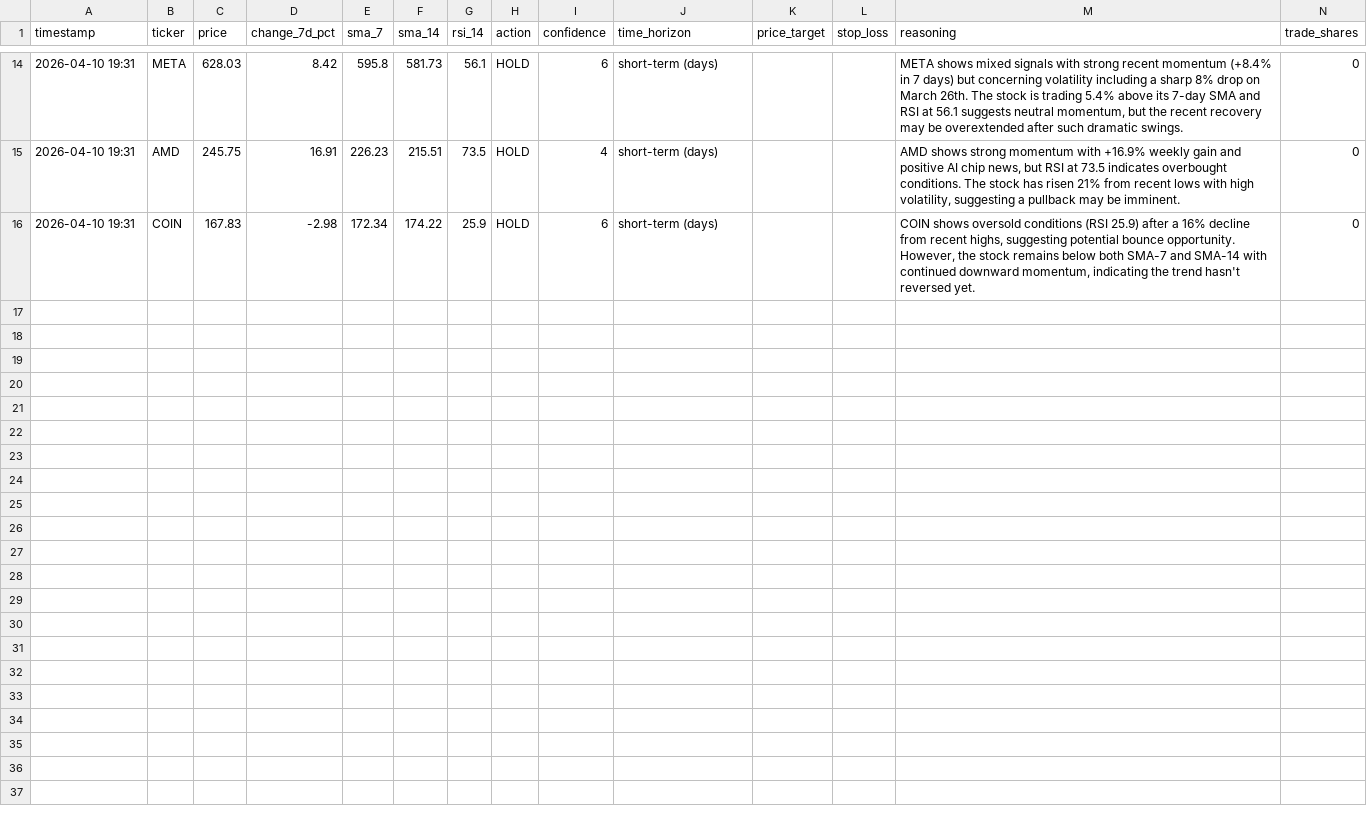
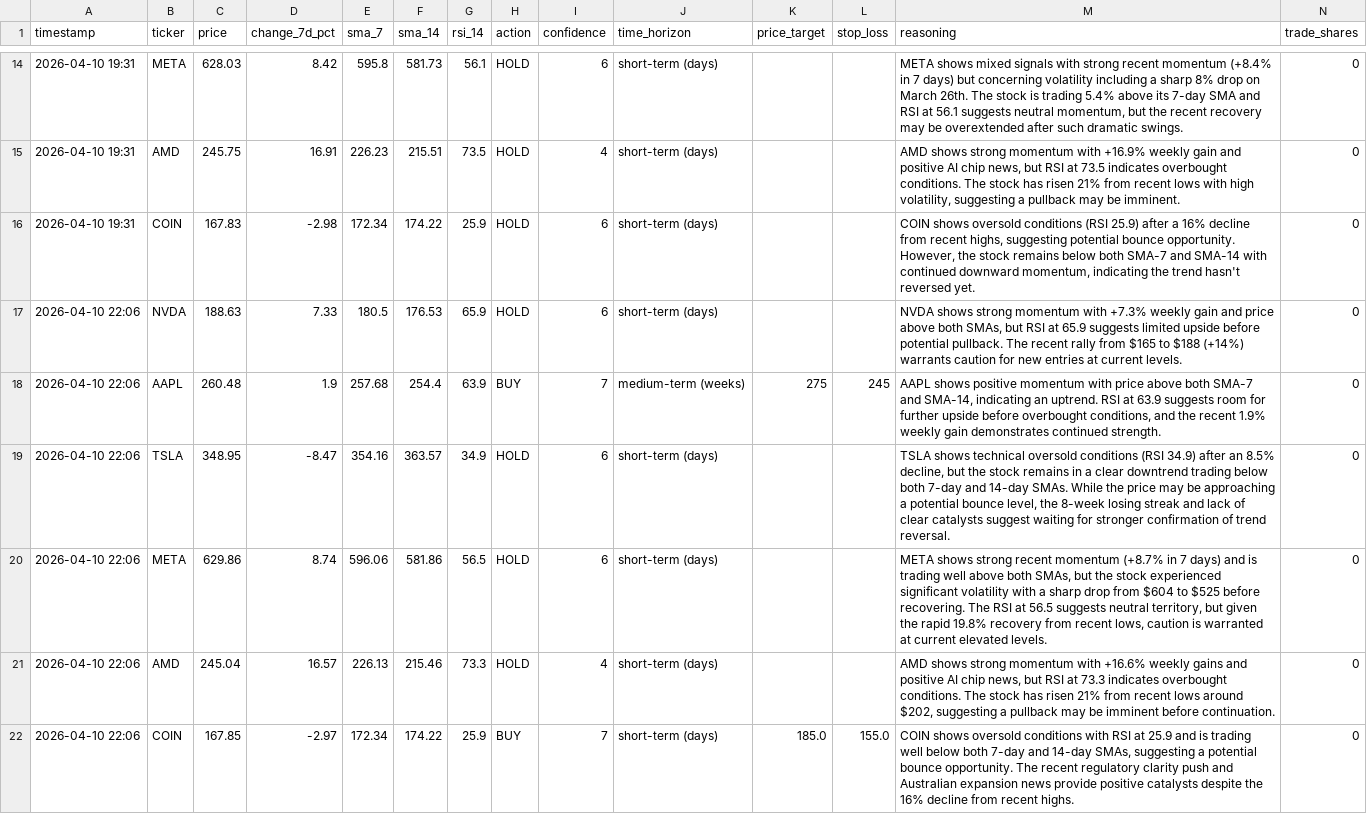
Before and after one commit to mfx-frid/eth-trader, a CSV file: alpaca_trade_log.csv, drawn as a sheet; only a part is shown, gaps mark what is left out; rows hold the shown columns only; the diff names each change by its address in the sheet, - before the commit and + after, or states it on an @@ line.

```diff
--- a/alpaca_trade_log.csv
+++ b/alpaca_trade_log.csv
+row 17: 2026-04-10 22:06 | NVDA | 188.63 | 7.33 | 180.5 | 176.53 | 65.9 | HOLD | 6 | short-term (days) |  |  | NVDA shows strong momentum with +7.3% weekly gain and price above both SMAs, but RSI at 65.9 suggests limited upside before potential pullback. The recent rally from $165 to $188 (+14%) warrants caution for new entries at current levels. | 0
+row 18: 2026-04-10 22:06 | AAPL | 260.48 | 1.9 | 257.68 | 254.4 | 63.9 | BUY | 7 | medium-term (weeks) | 275 | 245 | AAPL shows positive momentum with price above both SMA-7 and SMA-14, indicating an uptrend. RSI at 63.9 suggests room for further upside before overbought conditions, and the recent 1.9% weekly gain demonstrates continued strength. | 0
+row 19: 2026-04-10 22:06 | TSLA | 348.95 | -8.47 | 354.16 | 363.57 | 34.9 | HOLD | 6 | short-term (days) |  |  | TSLA shows technical oversold conditions (RSI 34.9) after an 8.5% decline, but the stock remains in a clear downtrend trading below both 7-day and 14-day SMAs. While the price may be approaching a potential bounce level, the 8-week losing streak and lack of clear catalysts suggest waiting for stronger confirmation of trend reversal. | 0
+row 20: 2026-04-10 22:06 | META | 629.86 | 8.74 | 596.06 | 581.86 | 56.5 | HOLD | 6 | short-term (days) |  |  | META shows strong recent momentum (+8.7% in 7 days) and is trading well above both SMAs, but the stock experienced significant volatility with a sharp drop from $604 to $525 before recovering. The RSI at 56.5 suggests neutral territory, but given the rapid 19.8% recovery from recent lows, caution is warranted at current elevated levels. | 0
+row 21: 2026-04-10 22:06 | AMD | 245.04 | 16.57 | 226.13 | 215.46 | 73.3 | HOLD | 4 | short-term (days) |  |  | AMD shows strong momentum with +16.6% weekly gains and positive AI chip news, but RSI at 73.3 indicates overbought conditions. The stock has risen 21% from recent lows around $202, suggesting a pullback may be imminent before continuation. | 0
+row 22: 2026-04-10 22:06 | COIN | 167.85 | -2.97 | 172.34 | 174.22 | 25.9 | BUY | 7 | short-term (days) | 185.0 | 155.0 | COIN shows oversold conditions with RSI at 25.9 and is trading well below both 7-day and 14-day SMAs, suggesting a potential bounce opportunity. The recent regulatory clarity push and Australian expansion news provide positive catalysts despite the 16% decline from recent highs. | 0
```
